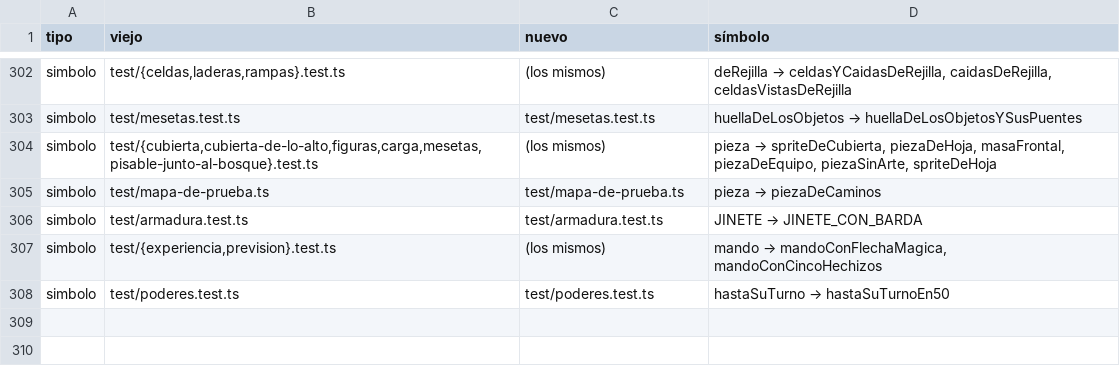
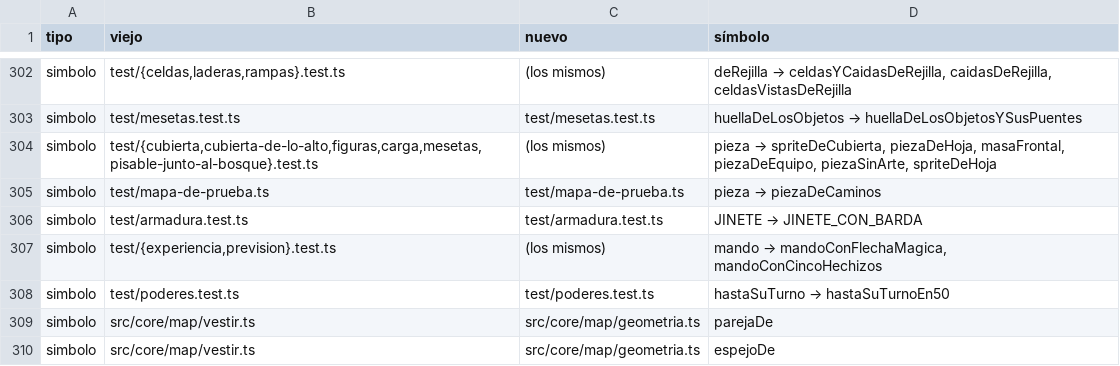
Before and after one commit to alberto-hortelano/heroes-of-silence, a TSV file: docs/agents/2026-11-06-reorganizacion-de-la-arquitectura/rutas.tsv, drawn as a sheet; only a part is shown, gaps mark what is left out.

```diff
--- a/docs/agents/2026-11-06-reorganizacion-de-la-arquitectura/rutas.tsv
+++ b/docs/agents/2026-11-06-reorganizacion-de-la-arquitectura/rutas.tsv
@@ -308 +308,3 @@ simbolo	test/{experiencia,prevision}.test.ts	(los mismos)	mando → mandoConFlec
 simbolo	test/poderes.test.ts	test/poderes.test.ts	hastaSuTurno → hastaSuTurnoEn50
+simbolo	src/core/map/vestir.ts	src/core/map/geometria.ts	parejaDe
+simbolo	src/core/map/vestir.ts	src/core/map/geometria.ts	espejoDe
```
Also changed, not shown: 5 other files.
